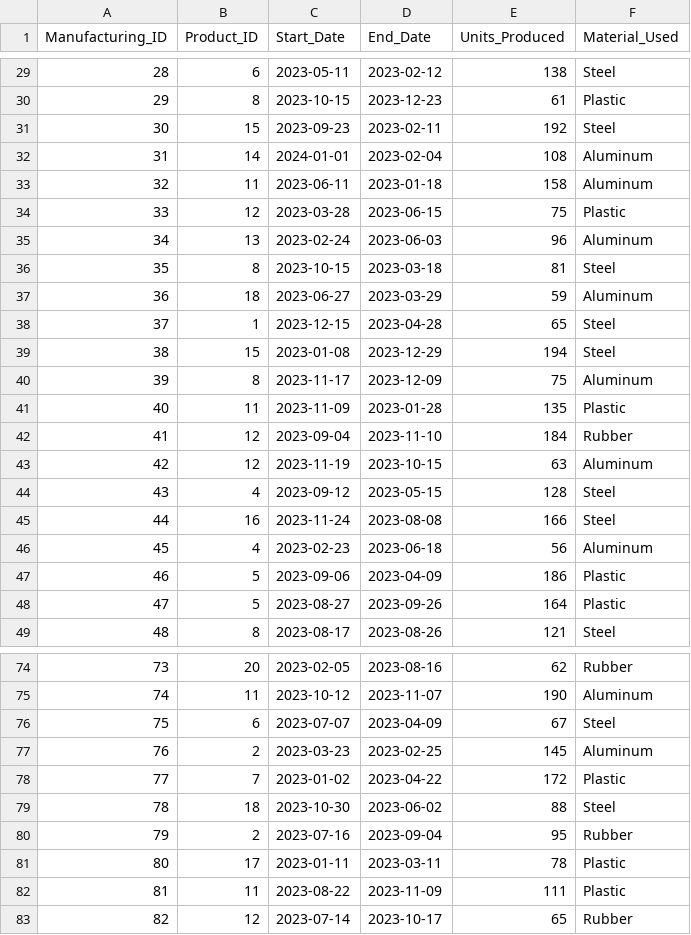
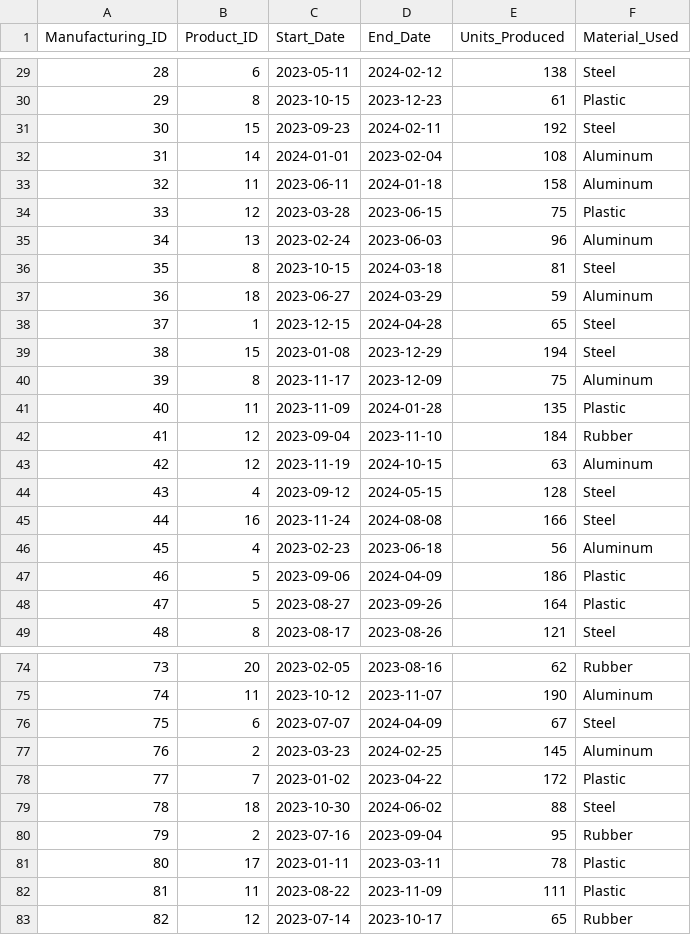
Before and after one commit to deepsai8/da, a CSV file: da_data/manufacturing_data.csv, drawn as a sheet; only a part is shown, gaps mark what is left out; the diff covers the shown part only.

```diff
--- a/da_data/manufacturing_data.csv
+++ b/da_data/manufacturing_data.csv
@@ -29,20 +29,20 @@ Manufacturing_ID,Product_ID,Start_Date,End_Date,Units_Produced,Material_Used
-28,6,2023-05-11,2023-02-12,138,Steel
+28,6,2023-05-11,2024-02-12,138,Steel
 29,8,2023-10-15,2023-12-23,61,Plastic
-30,15,2023-09-23,2023-02-11,192,Steel
+30,15,2023-09-23,2024-02-11,192,Steel
 31,14,2024-01-01,2023-02-04,108,Aluminum
-32,11,2023-06-11,2023-01-18,158,Aluminum
+32,11,2023-06-11,2024-01-18,158,Aluminum
 33,12,2023-03-28,2023-06-15,75,Plastic
 34,13,2023-02-24,2023-06-03,96,Aluminum
-35,8,2023-10-15,2023-03-18,81,Steel
-36,18,2023-06-27,2023-03-29,59,Aluminum
-37,1,2023-12-15,2023-04-28,65,Steel
+35,8,2023-10-15,2024-03-18,81,Steel
+36,18,2023-06-27,2024-03-29,59,Aluminum
+37,1,2023-12-15,2024-04-28,65,Steel
 38,15,2023-01-08,2023-12-29,194,Steel
 39,8,2023-11-17,2023-12-09,75,Aluminum
-40,11,2023-11-09,2023-01-28,135,Plastic
+40,11,2023-11-09,2024-01-28,135,Plastic
 41,12,2023-09-04,2023-11-10,184,Rubber
-42,12,2023-11-19,2023-10-15,63,Aluminum
-43,4,2023-09-12,2023-05-15,128,Steel
-44,16,2023-11-24,2023-08-08,166,Steel
+42,12,2023-11-19,2024-10-15,63,Aluminum
+43,4,2023-09-12,2024-05-15,128,Steel
+44,16,2023-11-24,2024-08-08,166,Steel
 45,4,2023-02-23,2023-06-18,56,Aluminum
-46,5,2023-09-06,2023-04-09,186,Plastic
+46,5,2023-09-06,2024-04-09,186,Plastic
 47,5,2023-08-27,2023-09-26,164,Plastic
@@ -75,6 +75,6 @@ Manufacturing_ID,Product_ID,Start_Date,End_Date,Units_Produced,Material_Used
 74,11,2023-10-12,2023-11-07,190,Aluminum
-75,6,2023-07-07,2023-04-09,67,Steel
-76,2,2023-03-23,2023-02-25,145,Aluminum
+75,6,2023-07-07,2024-04-09,67,Steel
+76,2,2023-03-23,2024-02-25,145,Aluminum
 77,7,2023-01-02,2023-04-22,172,Plastic
-78,18,2023-10-30,2023-06-02,88,Steel
+78,18,2023-10-30,2024-06-02,88,Steel
 79,2,2023-07-16,2023-09-04,95,Rubber
```
Also changed, not shown: 39 edited cells elsewhere in this file.
